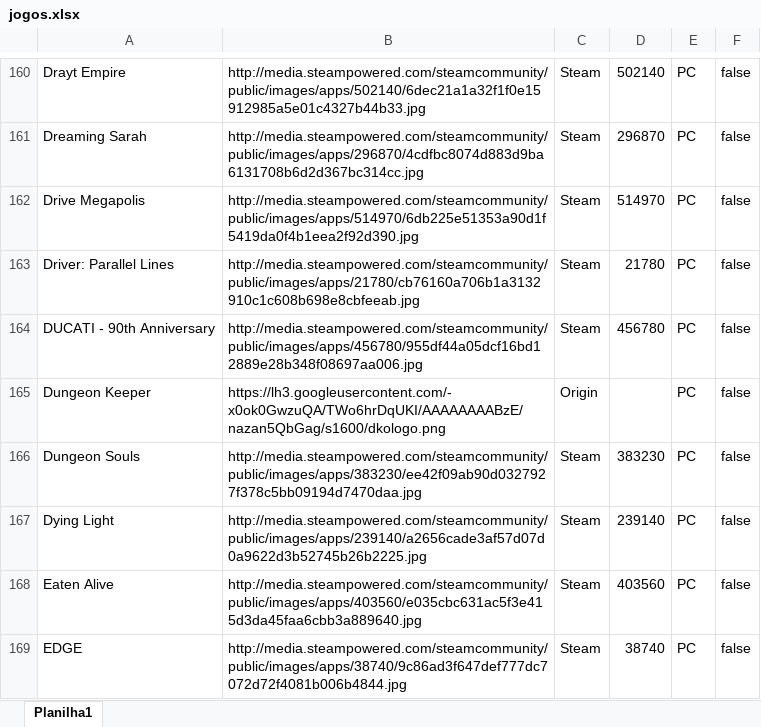
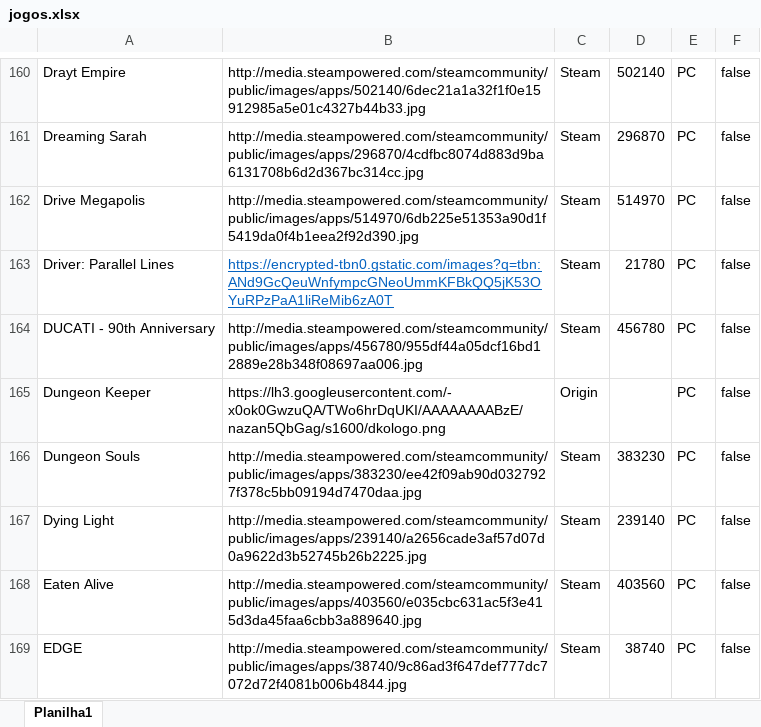
Before and after one commit to PRElias/mycollections-cli, an Excel workbook: jogos.xlsx, sheet Planilha1, drawn as a sheet; only a part is shown, gaps mark what is left out; values as stored, in another font and other column widths than the file's, no borders; the diff names each change by its address in the sheet, - before the commit and + after, or states it on an @@ line.

```diff
--- a/jogos.xlsx (sheet Planilha1)
+++ b/jogos.xlsx (sheet Planilha1)
-B163: http://media.steampowered.com/steamcommunity/public/images/apps/21780/cb76160a706b1a3132910c1c608b698e8cbfeeab.jpg
+B163: https://encrypted-tbn0.gstatic.com/images?q=tbn:ANd9GcQeuWnfympcGNeoUmmKFBkQQ5jK53OYuRPzPaA1liReMib6zA0T
@@ B163 underline: off → on, text colour: black → #0563C1 @@
```
Also changed, not shown: 1 other file.
